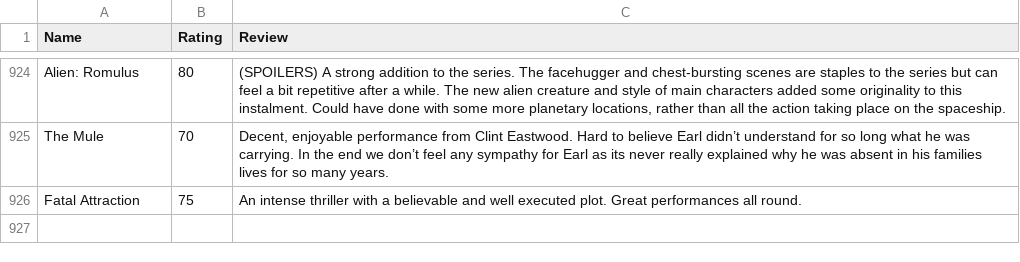
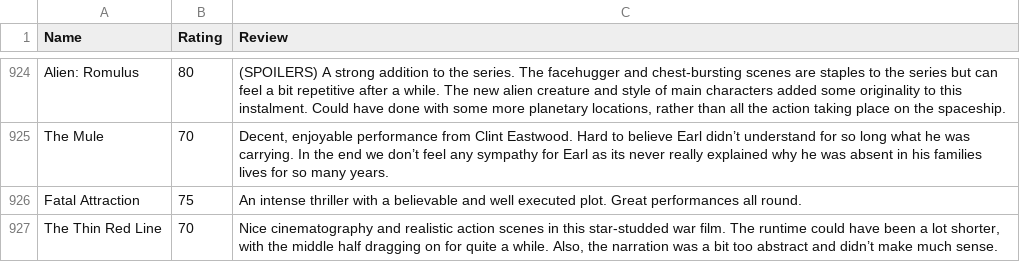
Before and after one commit to tnoel999888/movie-list, a CSV file: _data/movie-ratings.csv, drawn as a sheet; only a part is shown, gaps mark what is left out; the diff names each change by its address in the sheet, - before the commit and + after, or states it on an @@ line.

Commit message:
Update movie-ratings.csv

```diff
--- a/_data/movie-ratings.csv
+++ b/_data/movie-ratings.csv
+row 927: The Thin Red Line | 70 | Nice cinematography and realistic action scenes in this star-studded war film. The runtime could have been a lot shorter, with the middle half dragging on for quite a while. Also, the narration was a bit too abstract and didn’t make much sense.
```
